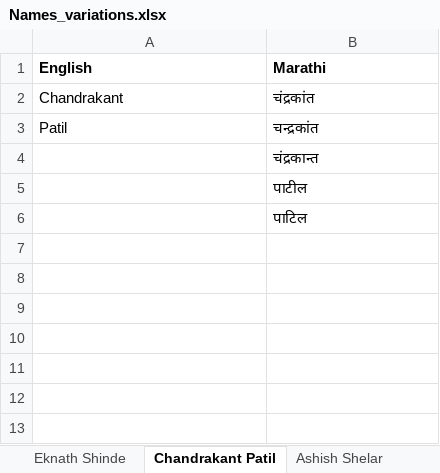
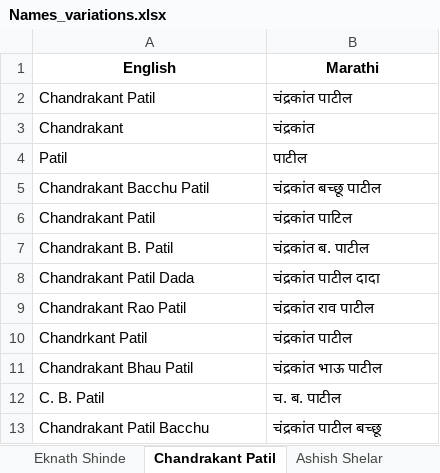
Before and after one commit to TheStrelemaLLP/Media-Monitoring-Pipeline, an Excel workbook: Input/Names_variations.xlsx, sheet Chandrakant Patil, drawn as a sheet; values as stored, in another font and other column widths than the file's, no borders; removed rows and columns are numbered as before the commit, all else as after; the diff names each change by its address in the sheet, - before the commit and + after, or states it on an @@ line.

```diff
--- a/Input/Names_variations.xlsx (sheet Chandrakant Patil)
+++ b/Input/Names_variations.xlsx (sheet Chandrakant Patil)
-A1:B1 alignment: left
+A1:B1 alignment: center
+row 2: Chandrakant Patil | चंद्रकांत पाटील
-B4 (Marathi): चन्द्रकांत
+B4 (Marathi): पाटील
-row 4:  | चंद्रकान्त
-row 5:  | पाटील
-row 6:  | पाटिल
+row 5: Chandrakant Bacchu Patil | चंद्रकांत बच्छू पाटील
+row 6: Chandrakant Patil | चंद्रकांत पाटिल
+row 7: Chandrakant B. Patil | चंद्रकांत ब. पाटील
+row 8: Chandrakant Patil Dada | चंद्रकांत पाटील दादा
+row 9: Chandrakant Rao Patil | चंद्रकांत राव पाटील
+row 10: Chandrkant Patil | चंद्रकांत पाटील
+row 11: Chandrakant Bhau Patil | चंद्रकांत भाऊ पाटील
+row 12: C. B. Patil | च. ब. पाटील
+row 13: Chandrakant Patil Bacchu | चंद्रकांत पाटील बच्छू
```
Also changed, not shown: sheet Ravindra Chavan, sheet Eknath Shinde, sheet Prakash Abitkar, sheet Devendra Fadnavis, sheet Chandrashekhar Bawankule, sheet Ashish Shelar, other sheet tabs, Input/input_leaders.xlsx, Input/search_query.xlsx, 36 other files.
